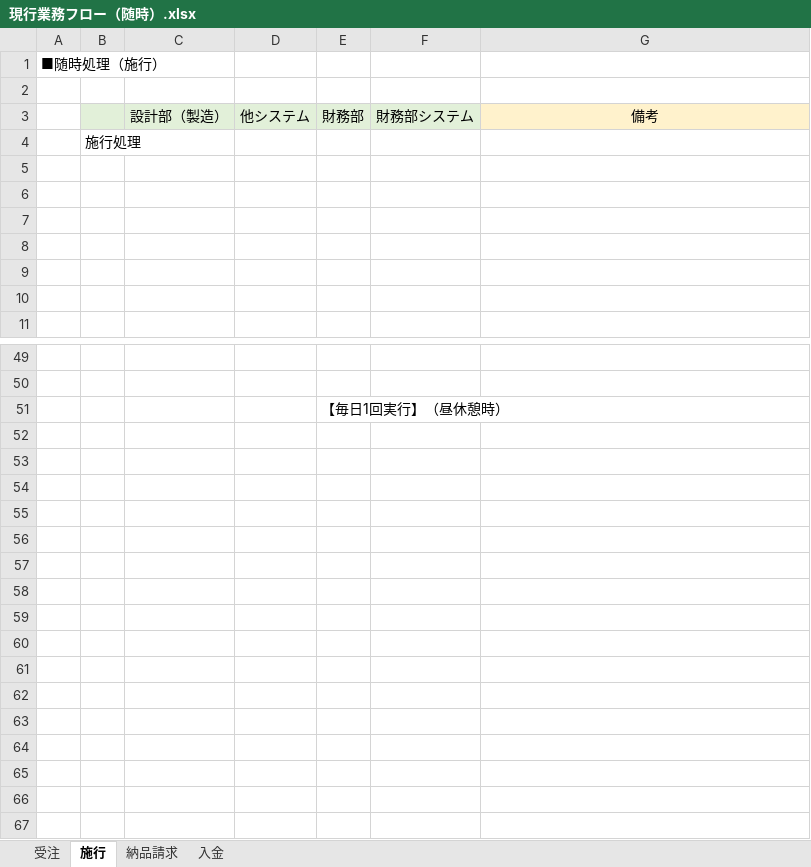
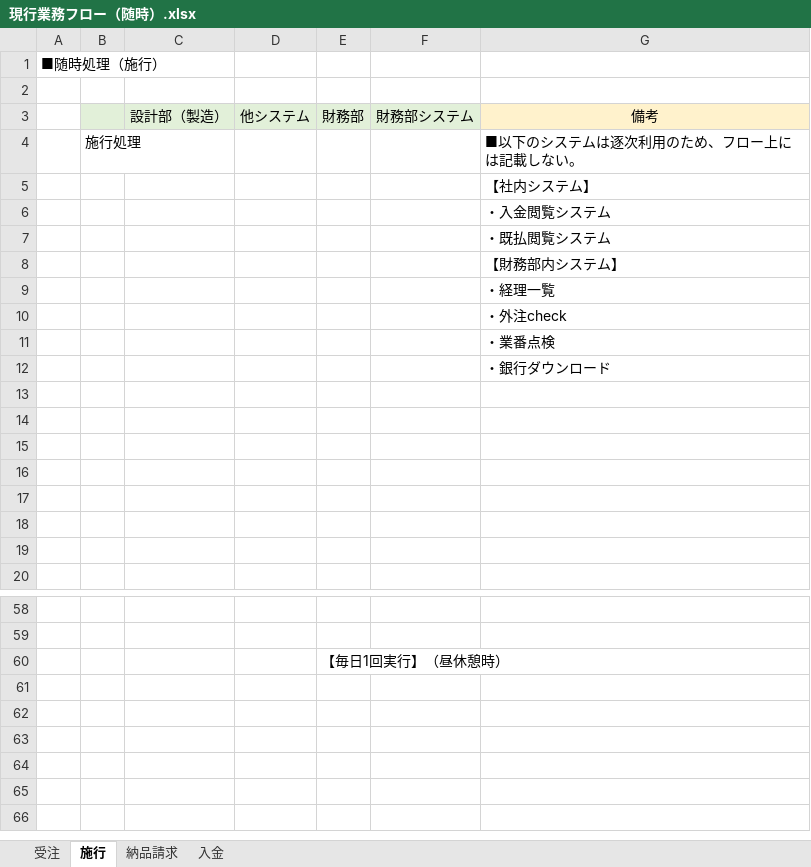
Before and after one commit to zaimuVB/zaimu, an Excel workbook: Doc/1.SA/現行/業務フロー/現行業務フロー（随時）.xlsx, sheet 施行, drawn as a sheet; only a part is shown, gaps mark what is left out; values as stored, in another font and other column widths than the file's, no borders; charts and pictures not drawn; removed rows and columns are numbered as before the commit, all else as after; the diff names each change by its address in the sheet, - before the commit and + after, or states it on an @@ line.

```diff
--- a/Doc/1.SA/現行/業務フロー/現行業務フロー（随時）.xlsx (sheet 施行)
+++ b/Doc/1.SA/現行/業務フロー/現行業務フロー（随時）.xlsx (sheet 施行)
+row 4:  | 施行処理 |  |  |  |  | ■以下のシステムは逐次利用のため、フロー上には記載しない。
+row 5:  |  |  |  |  |  | 【社内システム】
+row 6:  |  |  |  |  |  | ・入金閲覧システム
+row 7:  |  |  |  |  |  | ・既払閲覧システム
+row 8:  |  |  |  |  |  | 【財務部内システム】
+row 9:  |  |  |  |  |  | ・経理一覧
+row 10:  |  |  |  |  |  | ・外注check
+row 11:  |  |  |  |  |  | ・業番点検
+row 12:  |  |  |  |  |  | ・銀行ダウンロード
-B13: 施行処理
+B13: (empty)
-row 52: (empty)
-row 53: (empty)
-row 54: (empty)
-row 55: (empty)
-row 56: (empty)
-row 57: (empty)
-row 58: (empty)
-row 59: (empty)
-row 60: (empty)
-row 61: (empty)
```
Also changed, not shown: charts or pictures, Doc/1.SA/現行/業務フロー/現行業務フロー（月次）.xlsx.
